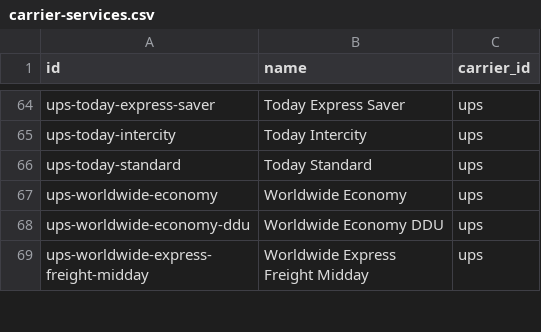
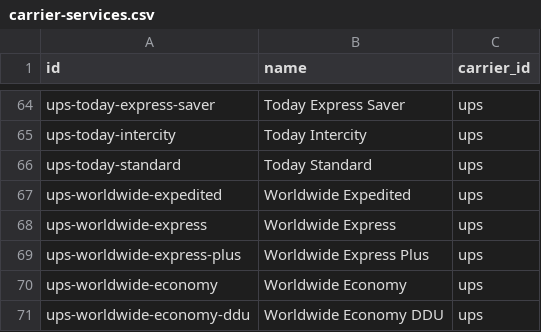
Before and after one commit to flowcommerce/json-reference, a CSV file: data/original/carrier-services.csv, drawn as a sheet; only a part is shown, gaps mark what is left out; the shorter side is filled out with more unchanged rows.

Commit message:
CORE-2902: Add ups service levels (#109)
* CORE-2902: Add ups service levels

* generate

```diff
--- a/data/original/carrier-services.csv
+++ b/data/original/carrier-services.csv
@@ -66,2 +66,5 @@ ups-today-intercity,Today Intercity,ups
 ups-today-standard,Today Standard,ups
+ups-worldwide-expedited,Worldwide Expedited,ups
+ups-worldwide-express,Worldwide Express,ups
+ups-worldwide-express-plus,Worldwide Express Plus,ups
 ups-worldwide-economy,Worldwide Economy,ups
```
Also changed, not shown: 2 other files.
